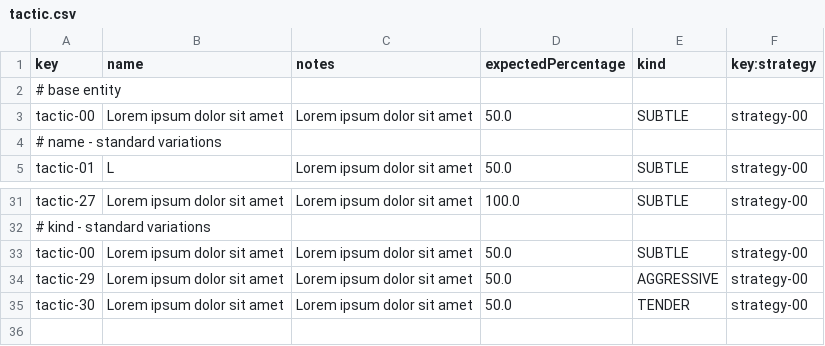
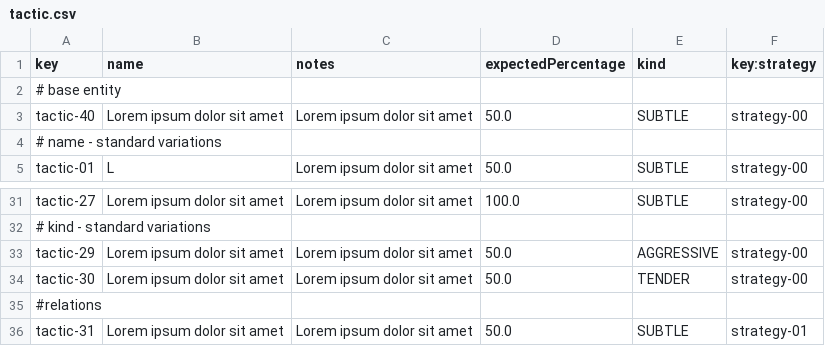
Before and after one commit to jesrammar/Acme-Starters-B, a CSV file: src/main/resources/WEB-INF/data/sample/batch-01/tactic.csv, drawn as a sheet; only a part is shown, gaps mark what is left out.

Commit message:
Fix: Data and errata files now working

```diff
--- a/src/main/resources/WEB-INF/data/sample/batch-01/tactic.csv
+++ b/src/main/resources/WEB-INF/data/sample/batch-01/tactic.csv
@@ -2,3 +2,3 @@ key,name,notes,expectedPercentage,kind,key:strategy
 # base entity
-tactic-00,Lorem ipsum dolor sit amet,Lorem ipsum dolor sit amet,50.0,SUBTLE,strategy-00
+tactic-40,Lorem ipsum dolor sit amet,Lorem ipsum dolor sit amet,50.0,SUBTLE,strategy-00
 # name - standard variations
@@ -32,4 +32,5 @@ tactic-27,Lorem ipsum dolor sit amet,Lorem ipsum dolor sit amet,100.0,SUBTLE,str
 # kind - standard variations
-tactic-00,Lorem ipsum dolor sit amet,Lorem ipsum dolor sit amet,50.0,SUBTLE,strategy-00
 tactic-29,Lorem ipsum dolor sit amet,Lorem ipsum dolor sit amet,50.0,AGGRESSIVE,strategy-00
 tactic-30,Lorem ipsum dolor sit amet,Lorem ipsum dolor sit amet,50.0,TENDER,strategy-00
+#relations
+tactic-31,Lorem ipsum dolor sit amet,Lorem ipsum dolor sit amet,50.0,SUBTLE,strategy-01
```
Also changed, not shown: src/main/resources/WEB-INF/data/errata/batch-01/strategy.csv, src/main/resources/WEB-INF/data/errata/batch-01/tactic.csv, 1 other file.
